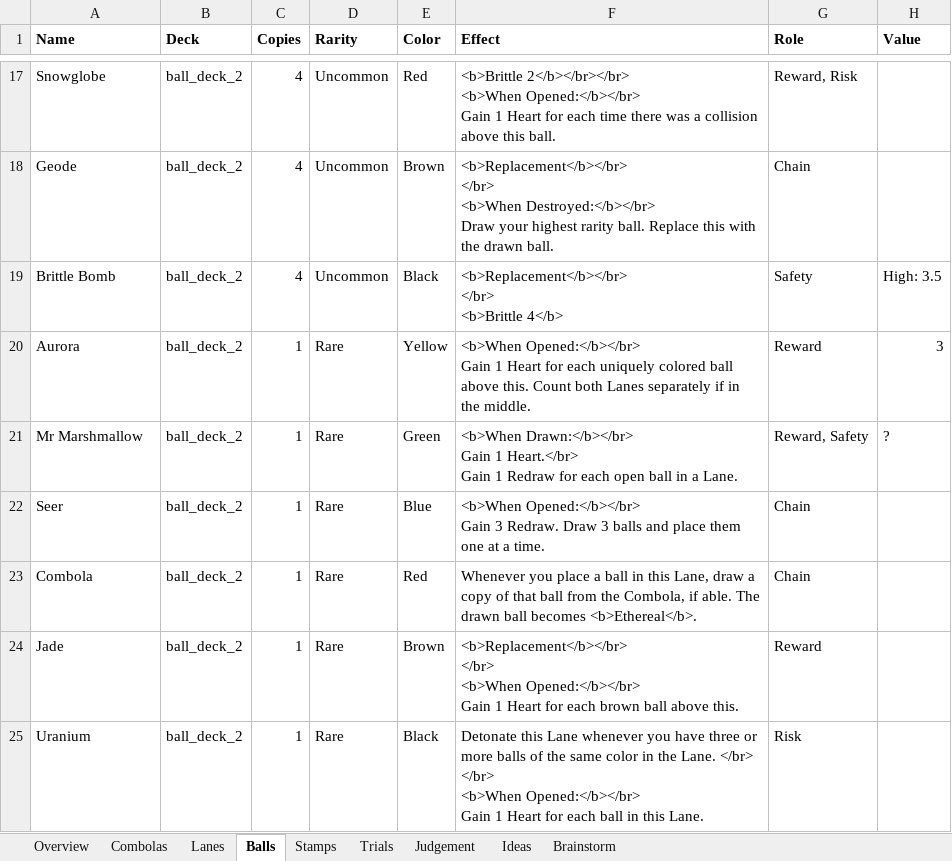
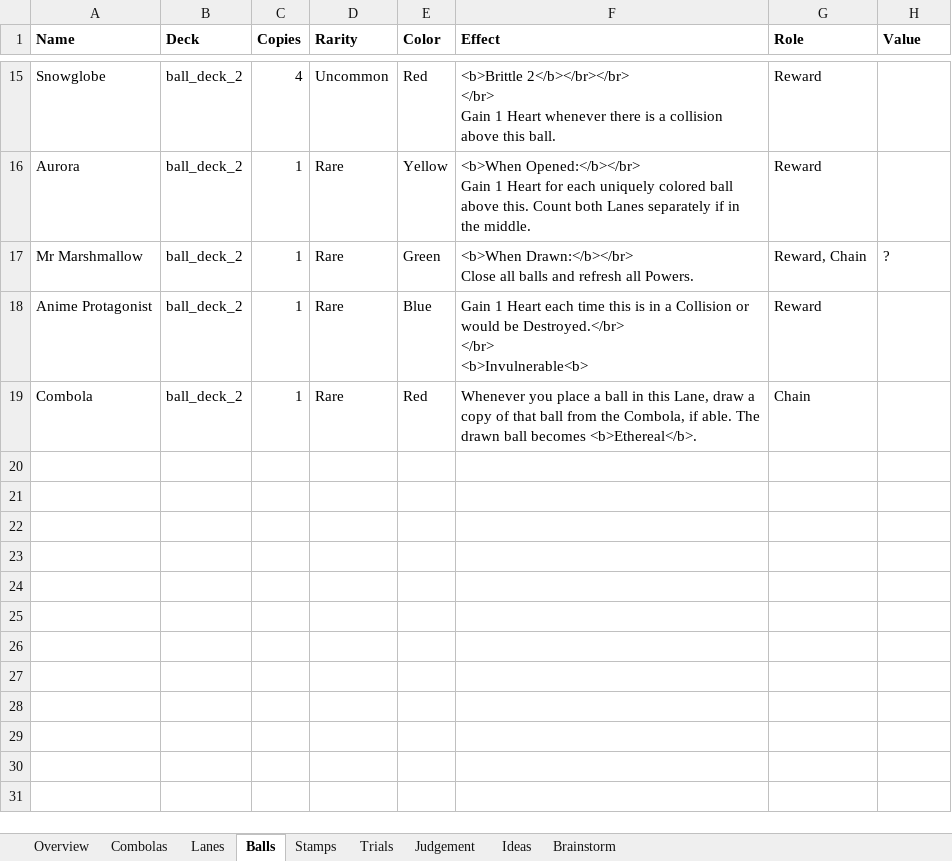
Before and after one commit to EmilRosen/ballers, an Excel workbook: Cards.xlsx, sheet Balls, drawn as a sheet; only a part is shown, gaps mark what is left out; values as stored, in another font and other column widths than the file's, no borders; charts and pictures not drawn; removed rows and columns are numbered as before the commit, all else as after; ↵ is a line break in a cell; the diff covers the shown part only; the diff names each change by its address in the sheet, - before the commit and + after, or states it on an @@ line.

```diff
--- a/Cards.xlsx (sheet Balls)
+++ b/Cards.xlsx (sheet Balls)
-F15 (Effect): <b>Brittle 2</b></br></br> ↵ <b>When Opened:</b></br> ↵ Gain 1 Heart for each time there was a collision…
+F15 (Effect): <b>Brittle 2</b></br></br> ↵ </br> ↵ Gain 1 Heart whenever there is a collision…
-G15 (Role): Reward, Risk
+G15 (Role): Reward
-row 18: Geode | ball_deck_2 | 4 | Uncommon | Brown | <b>Replacement</b></br> ↵ </br> ↵ <b>When Destroyed:</b></br> ↵ Draw your highest rarity ball. Replace this with the drawn ball. | Chain
-row 19: Brittle Bomb | ball_deck_2 | 4 | Uncommon | Black | <b>Replacement</b></br> ↵ </br> ↵ <b>Brittle 4</b> | Safety | High: 3.5
-H16 (Value): 3
+H16 (Value): (empty)
-F17 (Effect): <b>When Drawn:</b></br> ↵ Gain 1 Heart.</br> ↵ Gain 1 Redraw for each open ball in a Lane.
+F17 (Effect): <b>When Drawn:</b></br> ↵ Close all balls and refresh all Powers.
-G17 (Role): Reward, Safety
+G17 (Role): Reward, Chain
-A18 (Name): Seer
+A18 (Name): Anime Protagonist
-F18 (Effect): <b>When Opened:</b></br> ↵ Gain 3 Redraw. Draw 3 balls and place them one at a time.
+F18 (Effect): Gain 1 Heart each time this is in a Collision or would be Destroyed.</br> ↵ </br> ↵ <b>Invulnerable<b>
-G18 (Role): Chain
+G18 (Role): Reward
-row 24: Jade | ball_deck_2 | 1 | Rare | Brown | <b>Replacement</b></br> ↵ </br> ↵ <b>When Opened:</b></br> ↵ Gain 1 Heart for each brown ball above this. | Reward
-row 25: Uranium | ball_deck_2 | 1 | Rare | Black | Detonate this Lane whenever you have three or more balls of the same color in the Lane. </br> ↵ </br> ↵ <b>When Opened:</b></br> ↵ Gain 1 Heart for each ball in this Lane. | Risk
```
Also changed, not shown: 2 added rows, 4 removed rows, 25 edited cells and cell formats elsewhere in this sheet, 32 other files.
